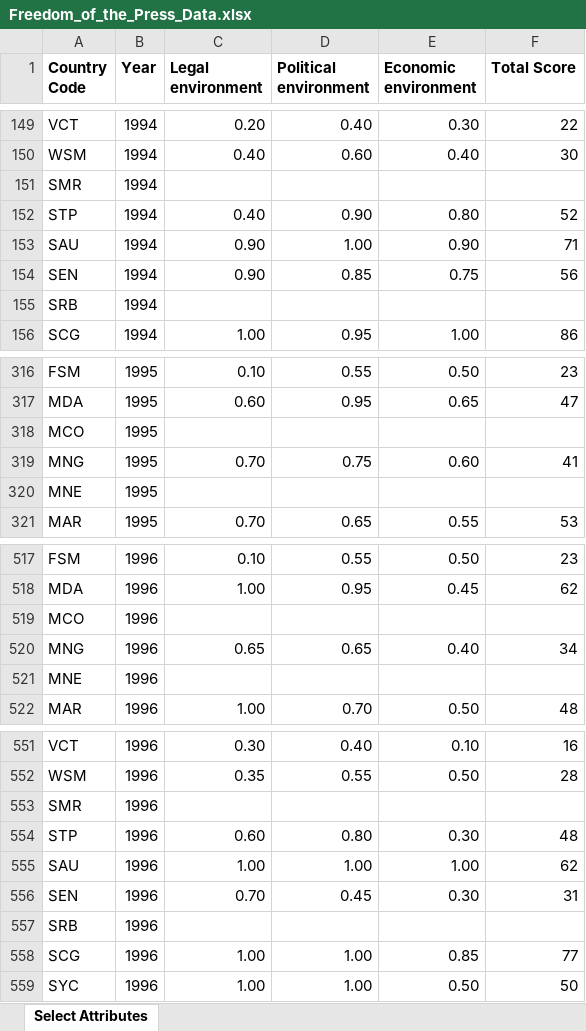
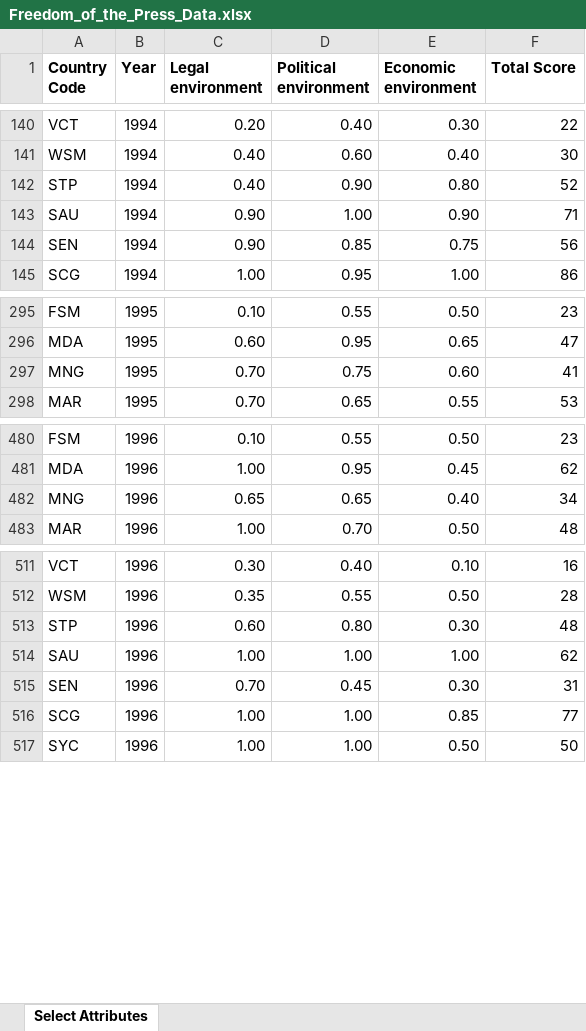
Before and after one commit to CodeEatSleepRepeat/Data-Mining, an Excel workbook: tabele1990-2017/treba_regresija/Freedom_of_the_Press_Data.xlsx, sheet Select Attributes, drawn as a sheet; only a part is shown, gaps mark what is left out; values as stored, in another font and other column widths than the file's, no borders; the diff covers the shown part only; the diff names each change by its address in the sheet, - before the commit and + after, or states it on an @@ line.

```diff
--- a/tabele1990-2017/treba_regresija/Freedom_of_the_Press_Data.xlsx (sheet Select Attributes)
+++ b/tabele1990-2017/treba_regresija/Freedom_of_the_Press_Data.xlsx (sheet Select Attributes)
-row 151: SMR | 1994
-row 155: SRB | 1994
-row 318: MCO | 1995
-row 320: MNE | 1995
-row 519: MCO | 1996
-row 521: MNE | 1996
-row 553: SMR | 1996
-row 557: SRB | 1996
```
Also changed, not shown: 182 removed rows and 1 edited cell elsewhere in this sheet, Fill NaN values dataset.xlsx, 11 other files.
